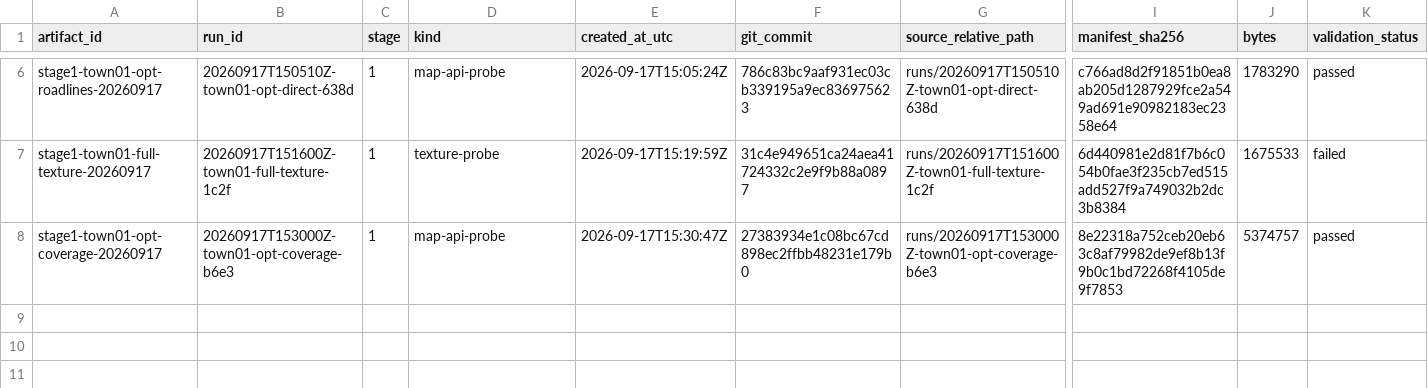
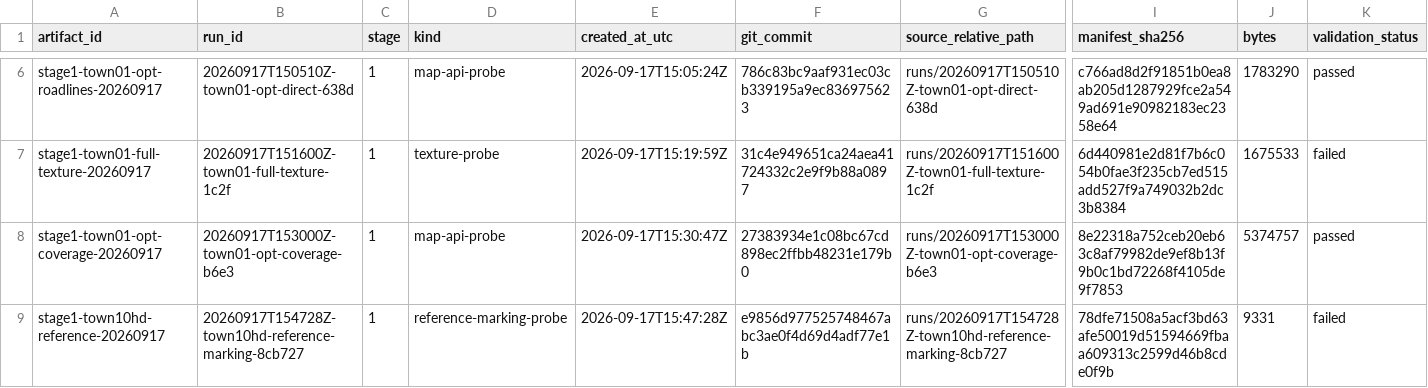
Before and after one commit to MrMarvinColex/carlas_tasks, a CSV file: artifacts/index.csv, drawn as a sheet; only a part is shown, gaps mark what is left out; rows hold the shown columns only; the diff names each change by its address in the sheet, - before the commit and + after, or states it on an @@ line.

Commit message:
Add reference road-marking probe

```diff
--- a/artifacts/index.csv
+++ b/artifacts/index.csv
+row 9: stage1-town10hd-reference-20260917 | 20260917T154728Z-town10hd-reference-marking-8cb727 | 1 | reference-marking-probe | 2026-09-17T15:47:28Z | e9856d977525748467abc3ae0f4d69d4adf77e1b | runs/20260917T154728Z-town10hd-reference-marking-8cb727 | 78dfe71508a5acf3bd63afe50019d51594669fbaa609313c2599d46b8cde0f9b | 9331 | failed
```
Also changed, not shown: 3 other files.
